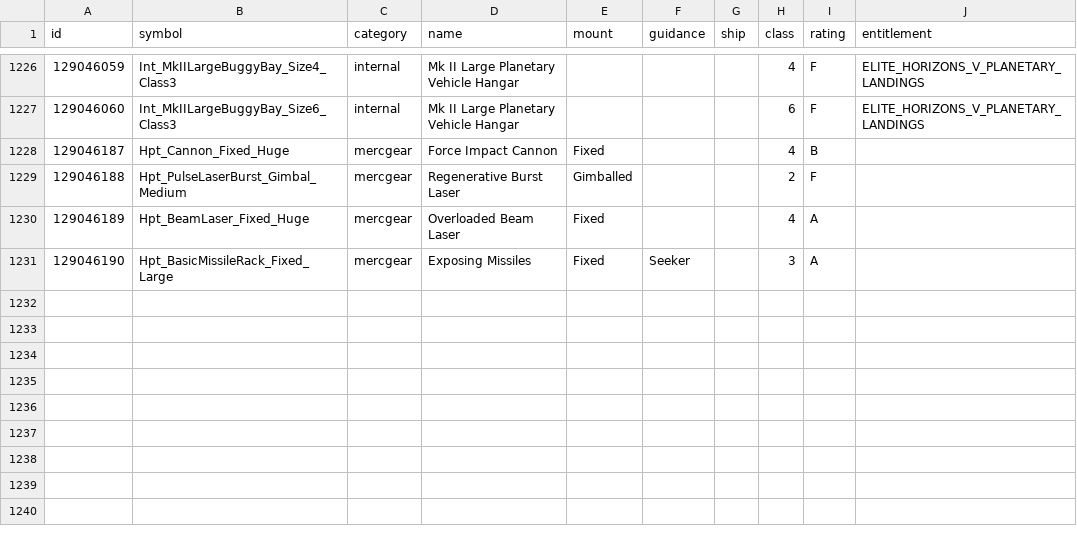
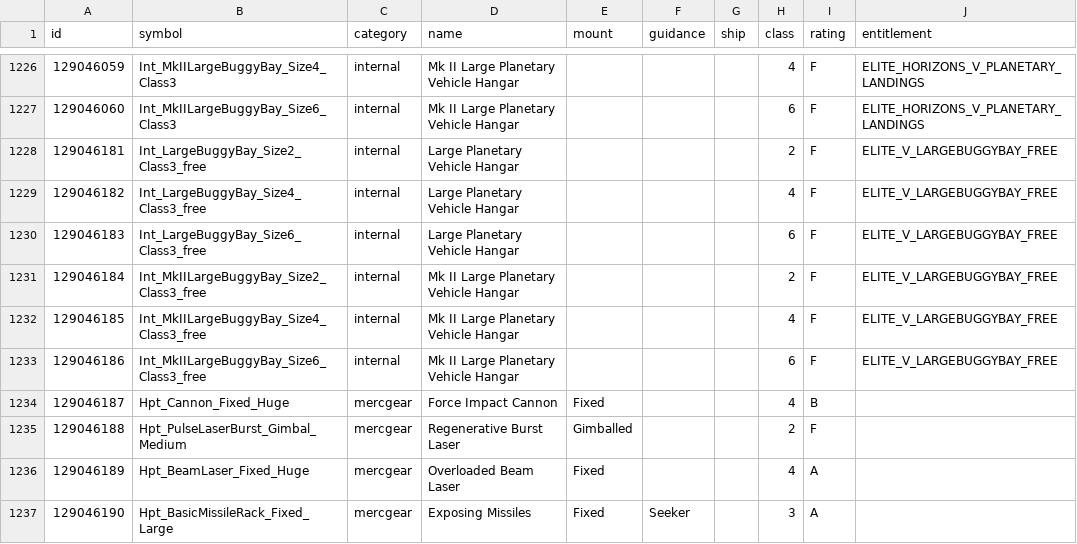
Before and after one commit to EDCD/FDevIDs, a CSV file: outfitting.csv, drawn as a sheet; only a part is shown, gaps mark what is left out.

Commit message:
the free ones come with the ARX purchase

```diff
--- a/outfitting.csv
+++ b/outfitting.csv
@@ -1227,2 +1227,8 @@ id,symbol,category,name,mount,guidance,ship,class,rating,entitlement
 129046060,Int_MkIILargeBuggyBay_Size6_Class3,internal,Mk II Large Planetary Vehicle Hangar,,,,6,F,ELITE_HORIZONS_V_PLANETARY_LANDINGS
+129046181,Int_LargeBuggyBay_Size2_Class3_free,internal,Large Planetary Vehicle Hangar,,,,2,F,ELITE_V_LARGEBUGGYBAY_FREE
+129046182,Int_LargeBuggyBay_Size4_Class3_free,internal,Large Planetary Vehicle Hangar,,,,4,F,ELITE_V_LARGEBUGGYBAY_FREE
+129046183,Int_LargeBuggyBay_Size6_Class3_free,internal,Large Planetary Vehicle Hangar,,,,6,F,ELITE_V_LARGEBUGGYBAY_FREE
+129046184,Int_MkIILargeBuggyBay_Size2_Class3_free,internal,Mk II Large Planetary Vehicle Hangar,,,,2,F,ELITE_V_LARGEBUGGYBAY_FREE
+129046185,Int_MkIILargeBuggyBay_Size4_Class3_free,internal,Mk II Large Planetary Vehicle Hangar,,,,4,F,ELITE_V_LARGEBUGGYBAY_FREE
+129046186,Int_MkIILargeBuggyBay_Size6_Class3_free,internal,Mk II Large Planetary Vehicle Hangar,,,,6,F,ELITE_V_LARGEBUGGYBAY_FREE
 129046187,Hpt_Cannon_Fixed_Huge,mercgear,Force Impact Cannon,Fixed,,,4,B,
```
Also changed, not shown: sku.csv.
